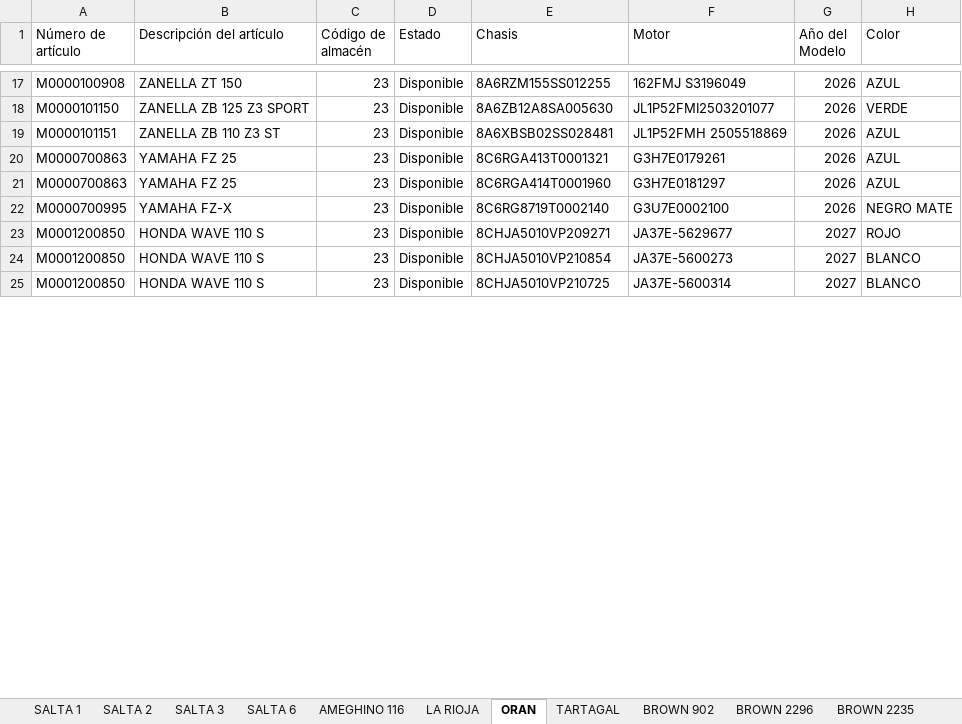
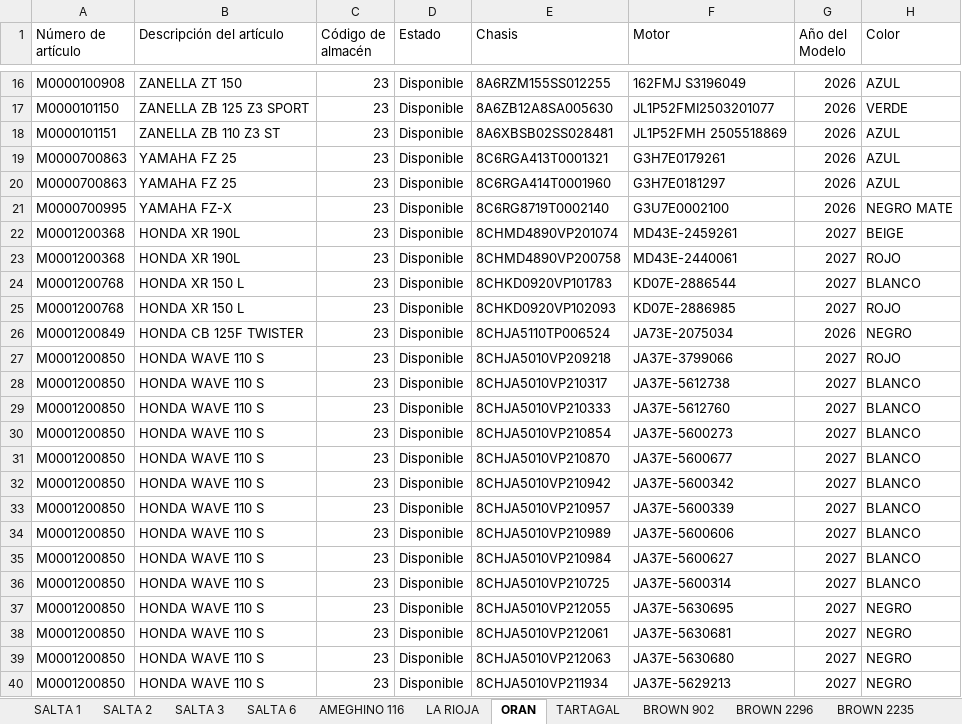
Before and after one commit to yuhmaksuc095-beep/logistica-jujuy, an Excel workbook: datos.xlsx, sheet ORAN, drawn as a sheet; only a part is shown, gaps mark what is left out; values as stored, in another font and other column widths than the file's, no borders; addresses are those after the commit; the diff covers the shown part only; the diff names each change by its address in the sheet, - before the commit and + after, or states it on an @@ line.

```diff
--- a/datos.xlsx (sheet ORAN)
+++ b/datos.xlsx (sheet ORAN)
+row 22: M0001200368 | HONDA XR 190L | 23 | Disponible | 8CHMD4890VP201074 | MD43E-2459261 | 2027 | BEIGE
+row 23: M0001200368 | HONDA XR 190L | 23 | Disponible | 8CHMD4890VP200758 | MD43E-2440061 | 2027 | ROJO
+row 24: M0001200768 | HONDA XR 150 L | 23 | Disponible | 8CHKD0920VP101783 | KD07E-2886544 | 2027 | BLANCO
+row 25: M0001200768 | HONDA XR 150 L | 23 | Disponible | 8CHKD0920VP102093 | KD07E-2886985 | 2027 | ROJO
+row 26: M0001200849 | HONDA CB 125F TWISTER | 23 | Disponible | 8CHJA5110TP006524 | JA73E-2075034 | 2026 | NEGRO
-E27 (Chasis): 8CHJA5010VP209271
+E27 (Chasis): 8CHJA5010VP209218
-F27 (Motor): JA37E-5629677
+F27 (Motor): JA37E-3799066
+row 28: M0001200850 | HONDA WAVE 110 S | 23 | Disponible | 8CHJA5010VP210317 | JA37E-5612738 | 2027 | BLANCO
+row 29: M0001200850 | HONDA WAVE 110 S | 23 | Disponible | 8CHJA5010VP210333 | JA37E-5612760 | 2027 | BLANCO
+row 31: M0001200850 | HONDA WAVE 110 S | 23 | Disponible | 8CHJA5010VP210870 | JA37E-5600677 | 2027 | BLANCO
+row 32: M0001200850 | HONDA WAVE 110 S | 23 | Disponible | 8CHJA5010VP210942 | JA37E-5600342 | 2027 | BLANCO
+row 33: M0001200850 | HONDA WAVE 110 S | 23 | Disponible | 8CHJA5010VP210957 | JA37E-5600339 | 2027 | BLANCO
+row 34: M0001200850 | HONDA WAVE 110 S | 23 | Disponible | 8CHJA5010VP210989 | JA37E-5600606 | 2027 | BLANCO
+row 35: M0001200850 | HONDA WAVE 110 S | 23 | Disponible | 8CHJA5010VP210984 | JA37E-5600627 | 2027 | BLANCO
+row 37: M0001200850 | HONDA WAVE 110 S | 23 | Disponible | 8CHJA5010VP212055 | JA37E-5630695 | 2027 | NEGRO
+row 38: M0001200850 | HONDA WAVE 110 S | 23 | Disponible | 8CHJA5010VP212061 | JA37E-5630681 | 2027 | NEGRO
+row 39: M0001200850 | HONDA WAVE 110 S | 23 | Disponible | 8CHJA5010VP212063 | JA37E-5630680 | 2027 | NEGRO
+row 40: M0001200850 | HONDA WAVE 110 S | 23 | Disponible | 8CHJA5010VP211934 | JA37E-5629213 | 2027 | NEGRO
```
Also changed, not shown: 39 added rows, 8 removed rows and 3 edited cells elsewhere in this sheet, sheet COCHUCHAL, sheet SALTA 3, sheet LA RIOJA, sheet HONDA JUJUY, sheet BROWN 2235, sheet BROWN 2296, 7 more sheets.
